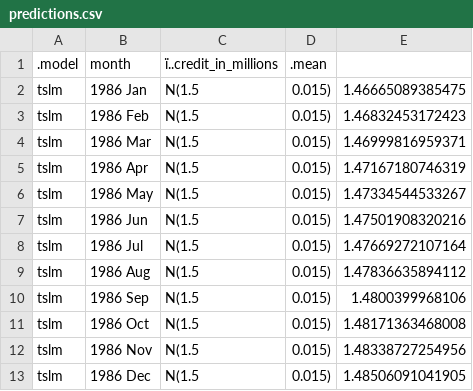
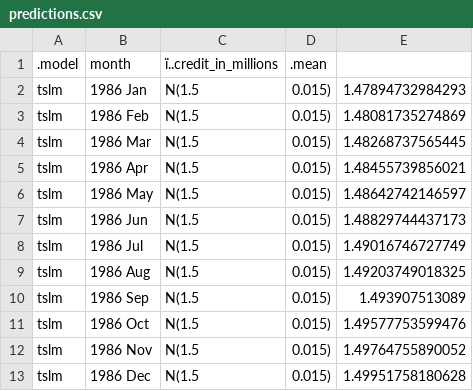
Before and after one commit to btittsw1/Final-Group-Project-4, a CSV file: predictions.csv, drawn as a sheet.

Commit message:
Update Predictions

```diff
--- a/predictions.csv
+++ b/predictions.csv
@@ -1,13 +1,13 @@
 ".model","month","ï..credit_in_millions",".mean"
-"tslm",1986 Jan,N(1.5, 0.015),1.46665089385475
-"tslm",1986 Feb,N(1.5, 0.015),1.46832453172423
-"tslm",1986 Mar,N(1.5, 0.015),1.46999816959371
-"tslm",1986 Apr,N(1.5, 0.015),1.47167180746319
-"tslm",1986 May,N(1.5, 0.015),1.47334544533267
-"tslm",1986 Jun,N(1.5, 0.015),1.47501908320216
-"tslm",1986 Jul,N(1.5, 0.015),1.47669272107164
-"tslm",1986 Aug,N(1.5, 0.015),1.47836635894112
-"tslm",1986 Sep,N(1.5, 0.015),1.4800399968106
-"tslm",1986 Oct,N(1.5, 0.015),1.48171363468008
-"tslm",1986 Nov,N(1.5, 0.015),1.48338727254956
-"tslm",1986 Dec,N(1.5, 0.015),1.48506091041905
+"tslm",1986 Jan,N(1.5, 0.015),1.47894732984293
+"tslm",1986 Feb,N(1.5, 0.015),1.48081735274869
+"tslm",1986 Mar,N(1.5, 0.015),1.48268737565445
+"tslm",1986 Apr,N(1.5, 0.015),1.48455739856021
+"tslm",1986 May,N(1.5, 0.015),1.48642742146597
+"tslm",1986 Jun,N(1.5, 0.015),1.48829744437173
+"tslm",1986 Jul,N(1.5, 0.015),1.49016746727749
+"tslm",1986 Aug,N(1.5, 0.015),1.49203749018325
+"tslm",1986 Sep,N(1.5, 0.015),1.493907513089
+"tslm",1986 Oct,N(1.5, 0.015),1.49577753599476
+"tslm",1986 Nov,N(1.5, 0.015),1.49764755890052
+"tslm",1986 Dec,N(1.5, 0.015),1.49951758180628
```
Also changed, not shown: 1 other file.
